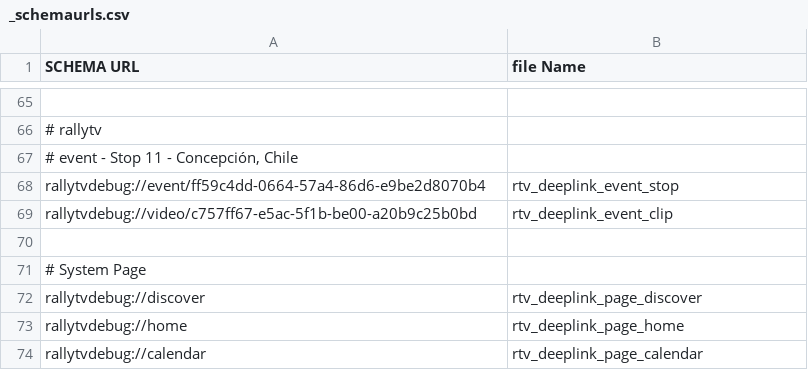
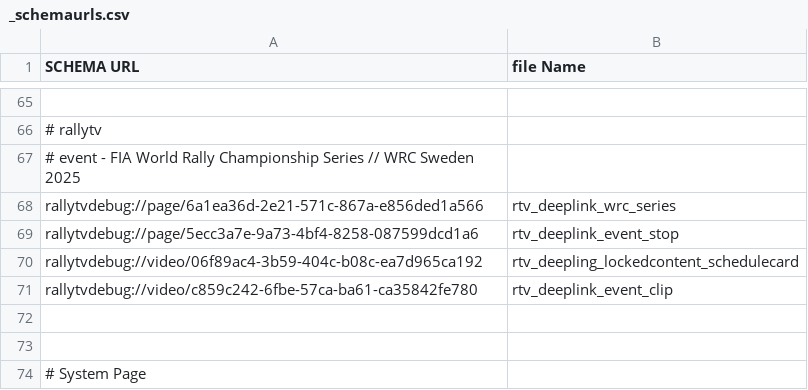
Before and after one commit to wcarey-ibeta/redbulltv, a CSV file: images/ios/deeplinks/_schemaurls.csv, drawn as a sheet; only a part is shown, gaps mark what is left out; the shorter side is filled out with more unchanged rows.

Commit message:
Updated schema urls in rally tv

```diff
--- a/images/ios/deeplinks/_schemaurls.csv
+++ b/images/ios/deeplinks/_schemaurls.csv
@@ -66,5 +66,8 @@
 # rallytv
-# event - Stop 11 - Concepción, Chile
-"rallytvdebug://event/ff59c4dd-0664-57a4-86d6-e9be2d8070b4"; "rtv_deeplink_event_stop"
-"rallytvdebug://video/c757ff67-e5ac-5f1b-be00-a20b9c25b0bd"; "rtv_deeplink_event_clip"
+# event - FIA World Rally Championship Series // WRC Sweden 2025
+"rallytvdebug://page/6a1ea36d-2e21-571c-867a-e856ded1a566"; "rtv_deeplink_wrc_series"
+"rallytvdebug://page/5ecc3a7e-9a73-4bf4-8258-087599dcd1a6"; "rtv_deeplink_event_stop"
+"rallytvdebug://video/06f89ac4-3b59-404c-b08c-ea7d965ca192"; "rtv_deepling_lockedcontent_schedulecard"
+"rallytvdebug://video/c859c242-6fbe-57ca-ba61-ca35842fe780"; "rtv_deeplink_event_clip"
+
 
```
